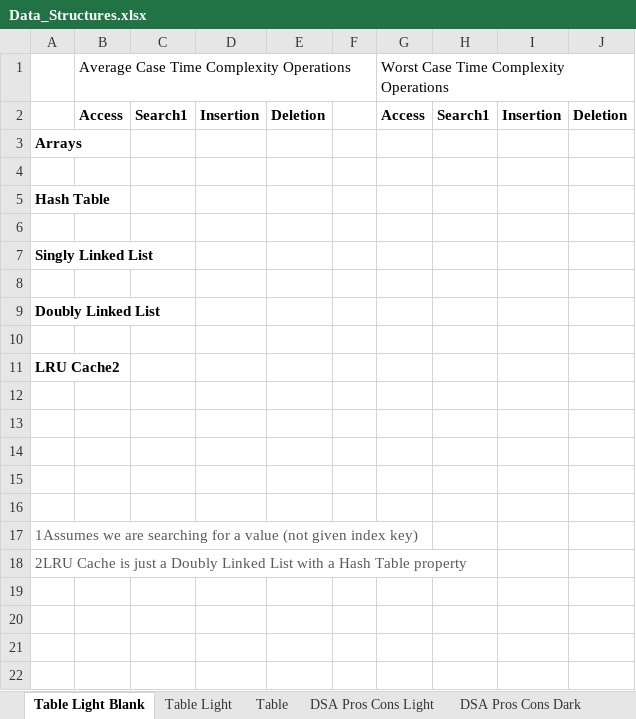
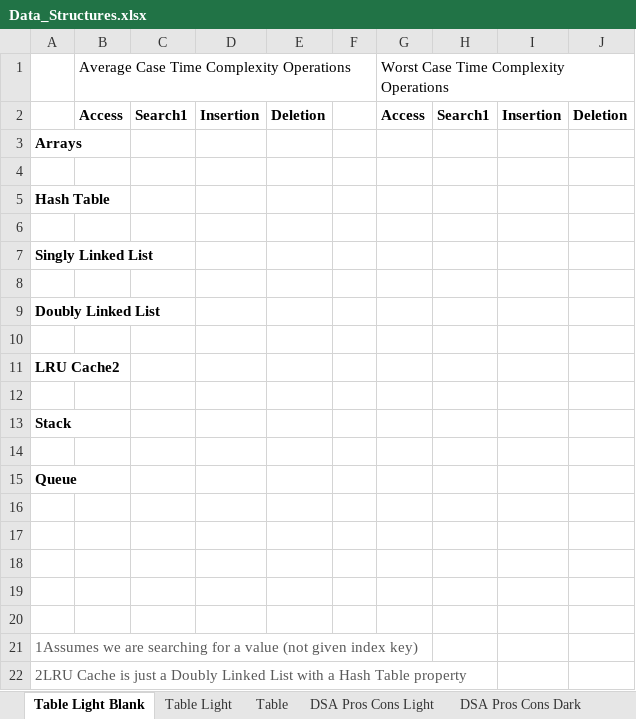
Before and after one commit to maxbildner/AA-Data-Structures-Algorithms, an Excel workbook: Data_Structures.xlsx, sheet Table Light Blank, drawn as a sheet; values as stored, in another font and other column widths than the file's, no borders; the diff names each change by its address in the sheet, - before the commit and + after, or states it on an @@ line.

Commit message:
update trees/stacks notes, update excel comparison chart

```diff
--- a/Data_Structures.xlsx (sheet Table Light Blank)
+++ b/Data_Structures.xlsx (sheet Table Light Blank)
+row 13: Stack
+row 14: (empty)
+row 15: Queue
+row 16: (empty)
```
Also changed, not shown: sheet Table, sheet Table Light, other sheet tabs, 6 other files.
